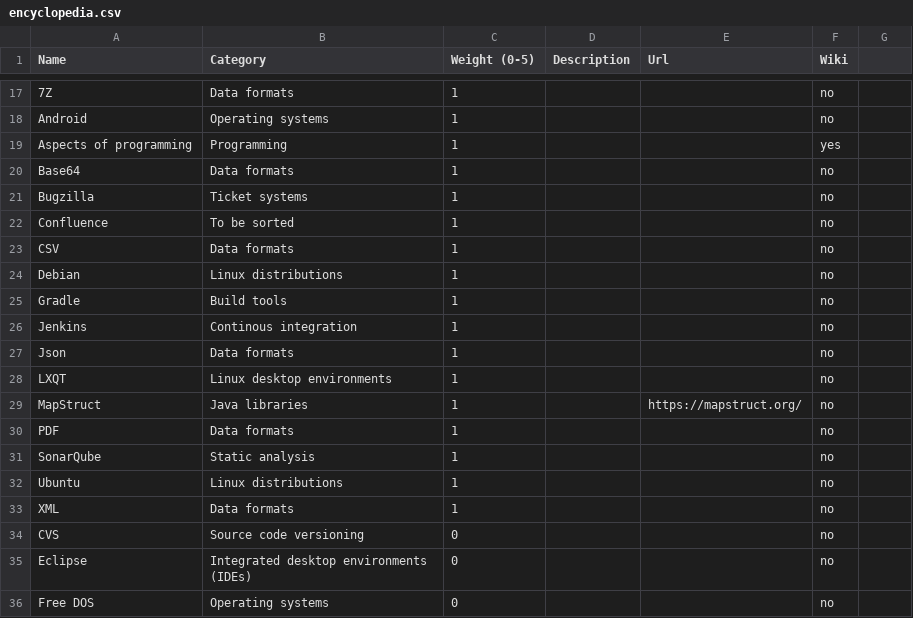
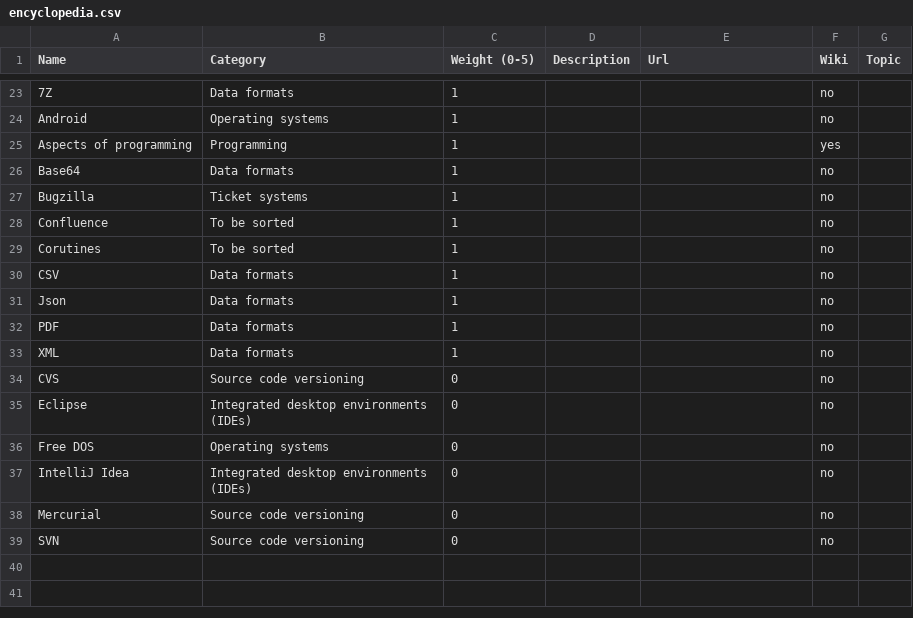
Before and after one commit to nanoboot/nanoboot.org, a CSV file: encyclopedia.csv, drawn as a sheet; only a part is shown, gaps mark what is left out; the shorter side is filled out with more unchanged rows; the diff covers the shown part only.

```diff
--- a/encyclopedia.csv
+++ b/encyclopedia.csv
@@ -1 +1 @@
-Name;Category;Weight (0-5);Description;Url;Wiki
+Name;Category;Weight (0-5);Description;Url;Wiki;Topic
@@ -22,0 +29 @@ Confluence;To be sorted;1;;;no
+Corutines;To be sorted;1;;;no;
@@ -24,3 +30,0 @@ CSV;Data formats;1;;;no
-Debian;Linux distributions;1;;;no
-Gradle;Build tools;1;;;no
-Jenkins;Continous integration;1;;;no
@@ -28,2 +31,0 @@ Json;Data formats;1;;;no
-LXQT;Linux desktop environments;1;;;no
-MapStruct;Java libraries;1;;https://mapstruct.org/;no
@@ -31,2 +32,0 @@ PDF;Data formats;1;;;no
-SonarQube;Static analysis;1;;;no
-Ubuntu;Linux distributions;1;;;no
```
Also changed, not shown: 9 added rows, 3 removed rows, 2 moved rows and 8 edited cells elsewhere in this file, 4 other files.
